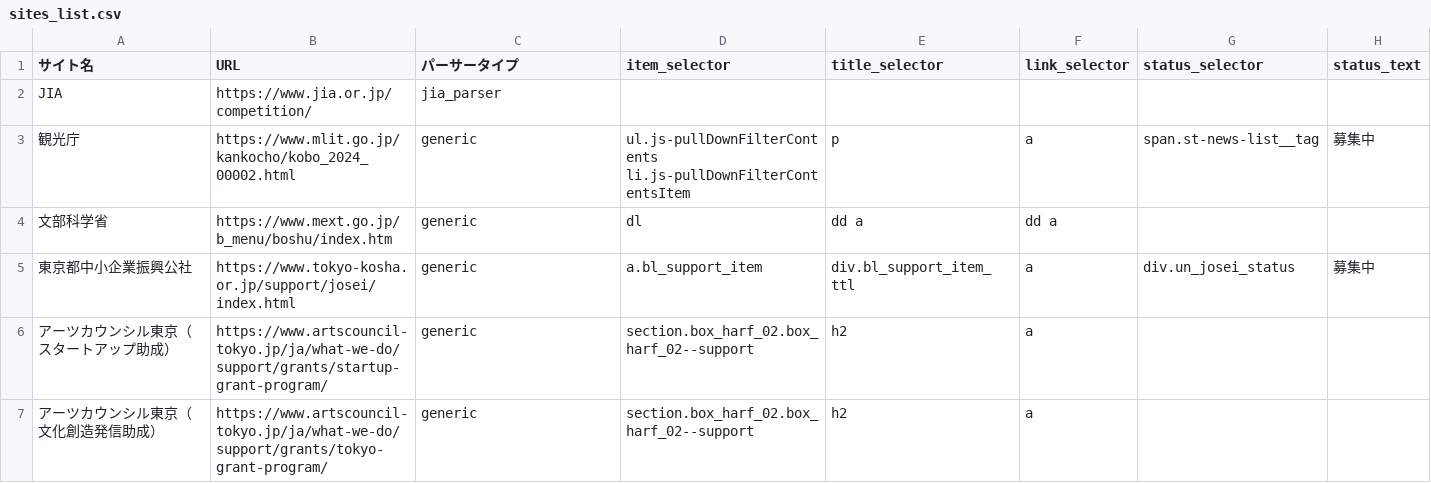
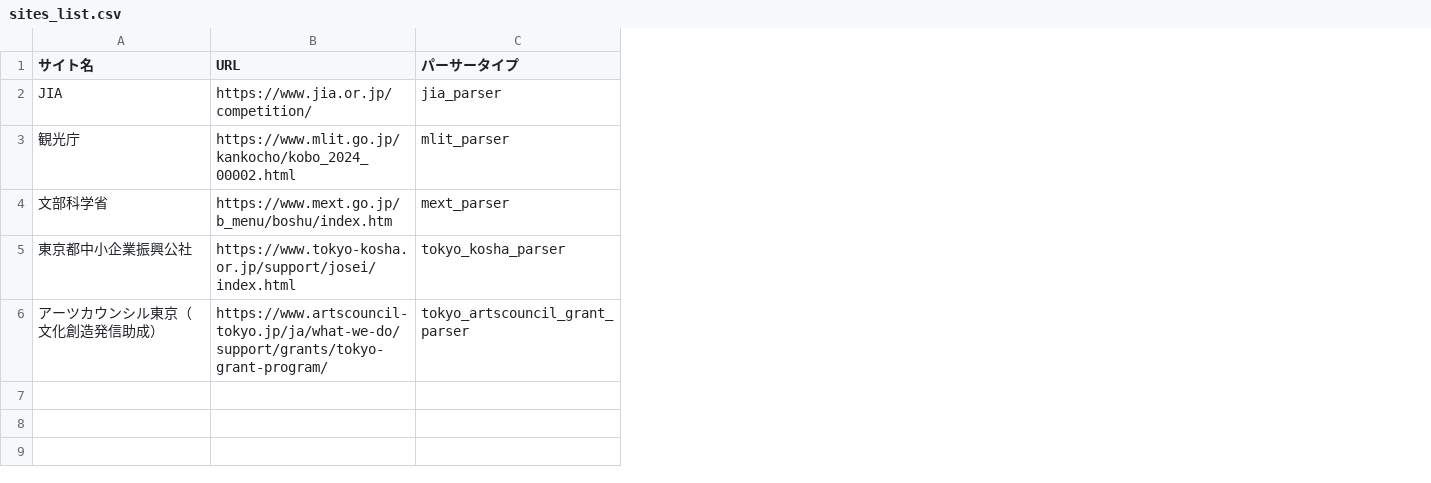
Before and after one commit to ligo0213/jia-competition-notifier, a CSV file: sites_list.csv, drawn as a sheet; removed rows and columns are numbered as before the commit, all else as after; the diff names each change by its address in the sheet, - before the commit and + after, or states it on an @@ line.

Commit message:
Update sites_list.csv

```diff
--- a/sites_list.csv
+++ b/sites_list.csv
-column D (item_selector), rows 3-5: ul.js-pullDownFilterContents li.js-pullDownFilterContentsItem | dl | a.bl_support_item; row 7: section.box_harf_02.box_harf_02--support
-column E (title_selector), rows 3-5: p | dd a | div.bl_support_item_ttl; row 7: h2
-column F (link_selector), rows 3-5: a | dd a | a; row 7: a
-column G (status_selector), rows 3-5: span.st-news-list__tag |  | div.un_josei_status
-column H (status_text), rows 3-5: 募集中 |  | 募集中
-C3 (パーサータイプ): generic
+C3 (パーサータイプ): mlit_parser
-C4 (パーサータイプ): generic
+C4 (パーサータイプ): mext_parser
-C5 (パーサータイプ): generic
+C5 (パーサータイプ): tokyo_kosha_parser
-row 6: アーツカウンシル東京（スタートアップ助成） | https://www.artscouncil-tokyo.jp/ja/what-we-do/support/grants/startup-grant-program/ | generic | section.box_harf_02.box_harf_02--support | h2 | a
-C6 (パーサータイプ): generic
+C6 (パーサータイプ): tokyo_artscouncil_grant_parser
```
